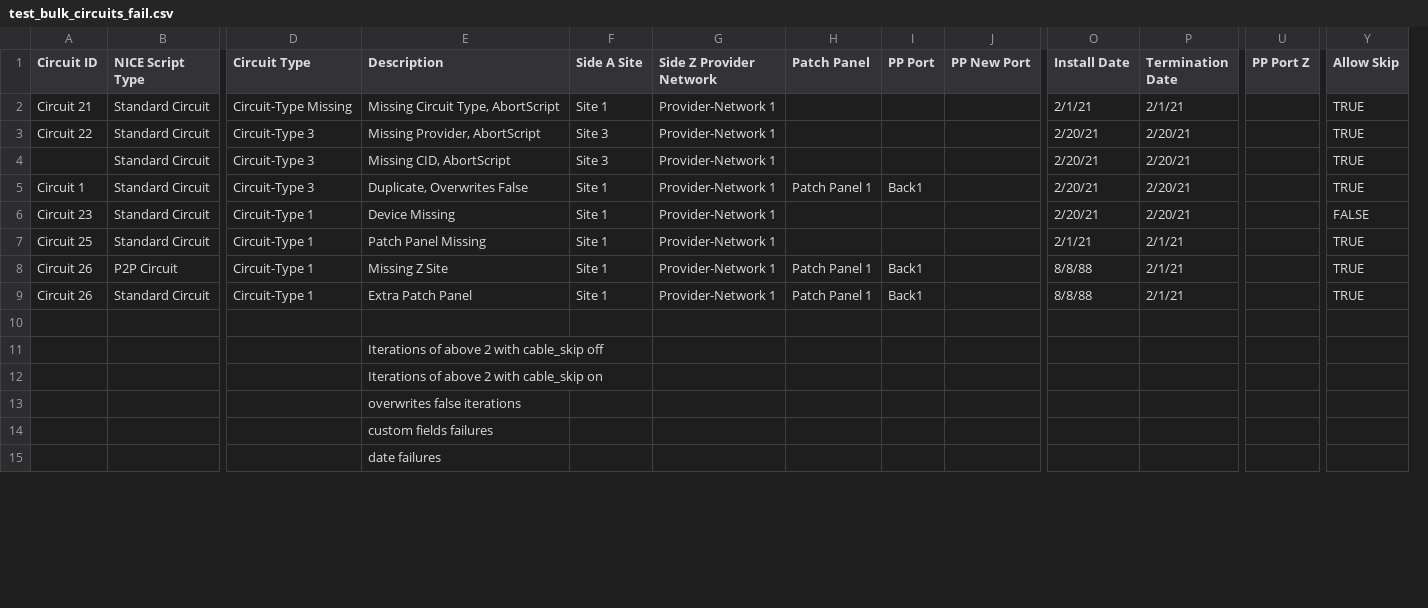
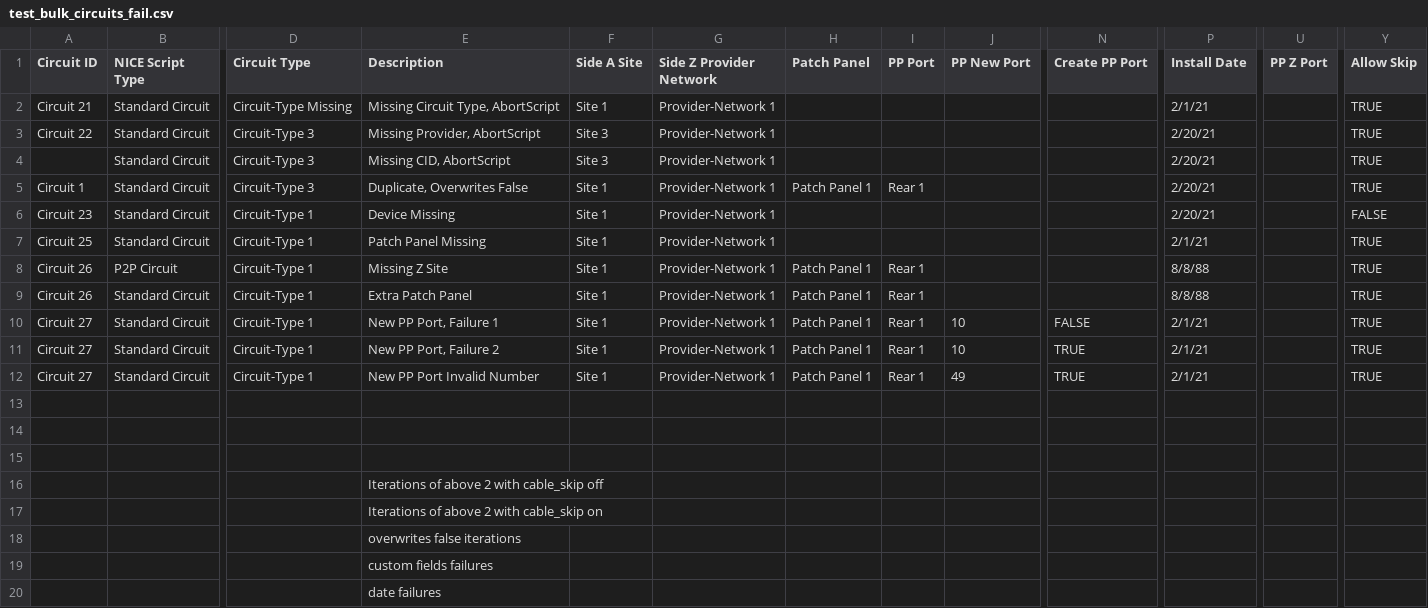
Before and after one commit to nopg/netbox_custom_scripts, a CSV file: test_csvs/test_bulk_circuits_fail.csv, drawn as a sheet; only a part is shown, gaps mark what is left out; removed rows and columns are numbered as before the commit, all else as after; rows hold the shown columns only; the diff names each change by its address in the sheet, - before the commit and + after, or states it on an @@ line.

```diff
--- a/test_csvs/test_bulk_circuits_fail.csv
+++ b/test_csvs/test_bulk_circuits_fail.csv
+column N (Create PP Port), empty
-column P (Termination Date), rows 2-9: 2/1/21 | 2/20/21 | 2/20/21 | 2/20/21 | 2/20/21 | 2/1/21 | 2/1/21 | 2/1/21
-U1: PP Port Z
+U1: PP Z Port
-I5 (PP Port): Back1
+I5 (PP Port): Rear 1
-I8:I9 (PP Port): Back1
+I8:I9 (PP Port): Rear 1
+row 10: Circuit 27 | Standard Circuit | Circuit-Type 1 | New PP Port, Failure 1 | Site 1 | Provider-Network 1 | Patch Panel 1 | Rear 1 | 10 | FALSE | 2/1/21 |  | TRUE
+row 11: Circuit 27 | Standard Circuit | Circuit-Type 1 | New PP Port, Failure 2 | Site 1 | Provider-Network 1 | Patch Panel 1 | Rear 1 | 10 | TRUE | 2/1/21 |  | TRUE
+row 12: Circuit 27 | Standard Circuit | Circuit-Type 1 | New PP Port Invalid Number | Site 1 | Provider-Network 1 | Patch Panel 1 | Rear 1 | 49 | TRUE | 2/1/21 |  | TRUE
+row 13: (empty)
+row 14: (empty)
```
Also changed, not shown: 5 other files.
